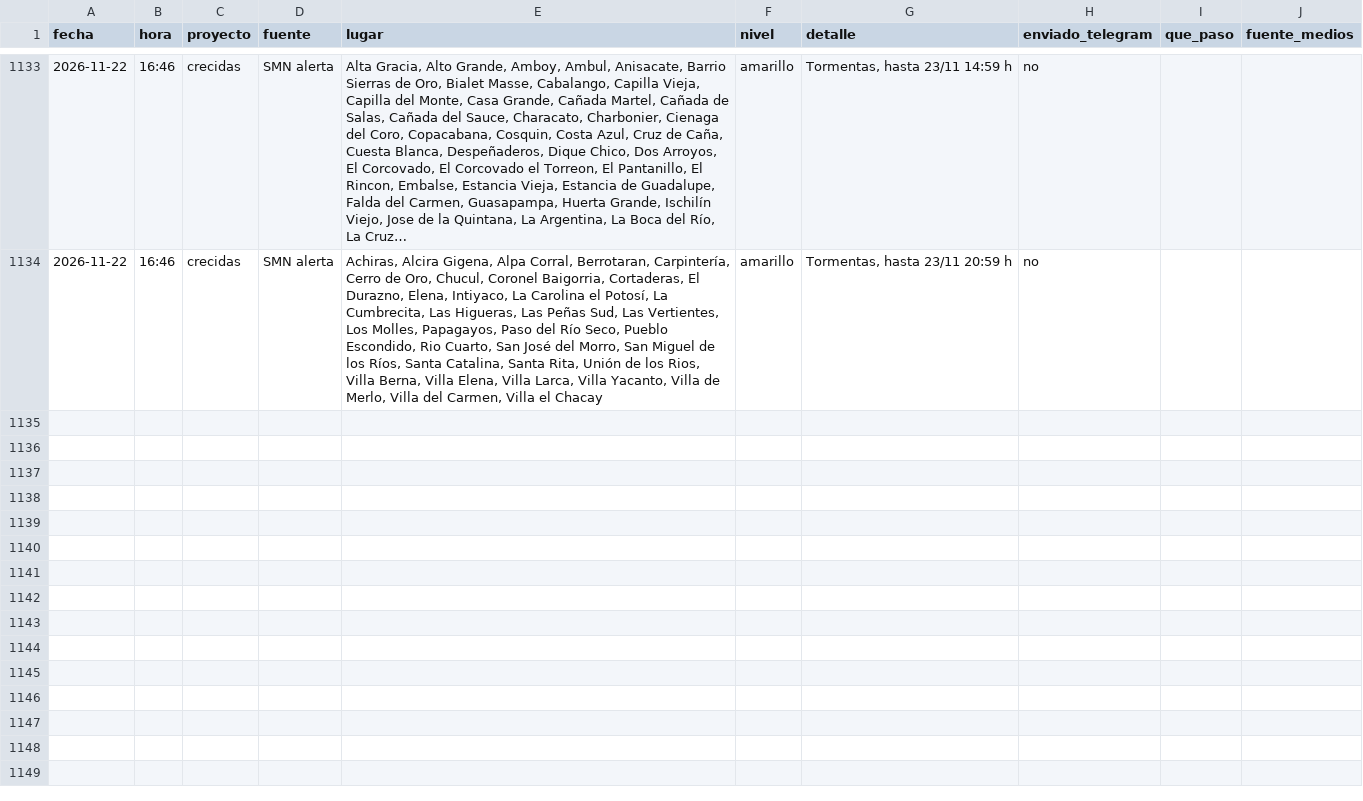
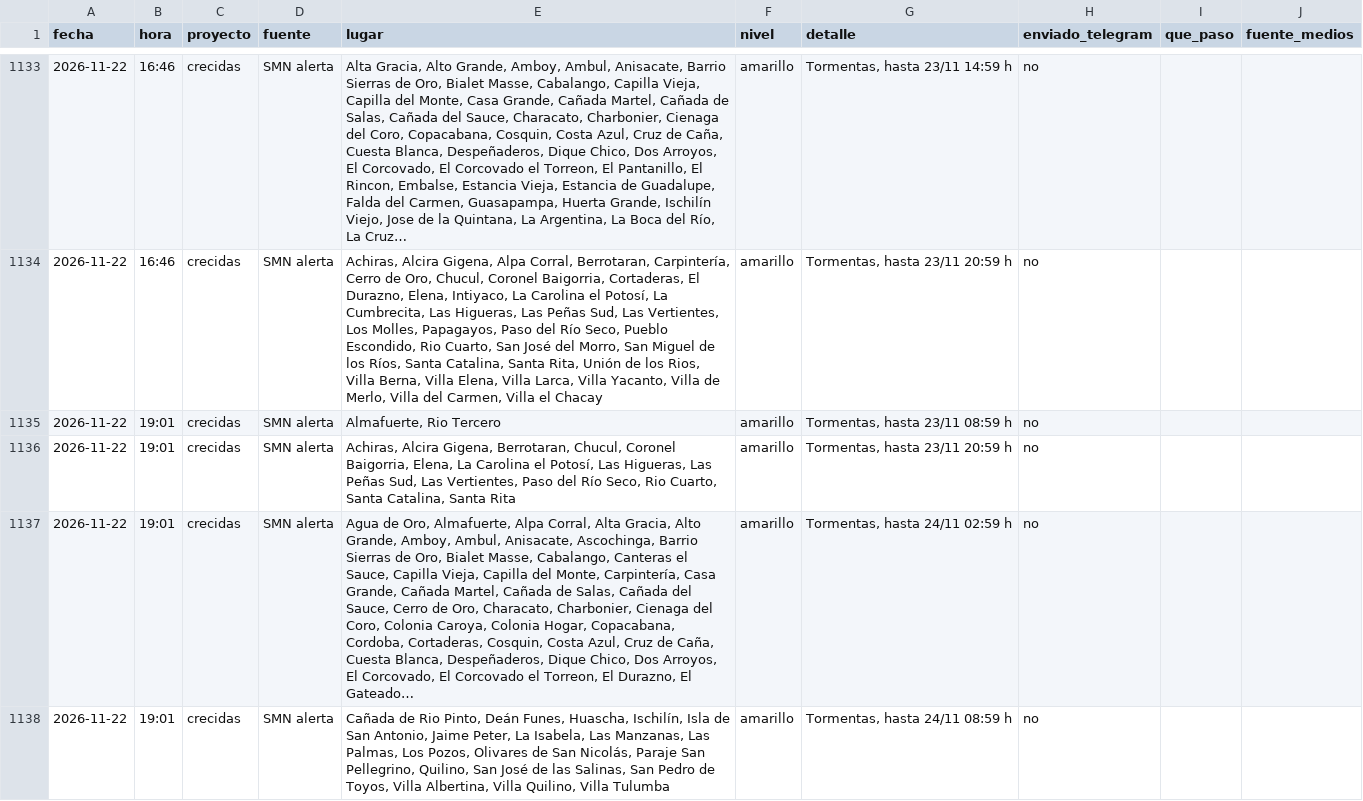
Before and after one commit to diegoesteve/predinun, a CSV file: data/historial_alarmas.csv, drawn as a sheet; only a part is shown, gaps mark what is left out; the diff names each change by its address in the sheet, - before the commit and + after, or states it on an @@ line.

```diff
--- a/data/historial_alarmas.csv
+++ b/data/historial_alarmas.csv
+row 1135: 2026-11-22 | 19:01 | crecidas | SMN alerta | Almafuerte, Rio Tercero | amarillo | Tormentas, hasta 23/11 08:59 h | no
+row 1136: 2026-11-22 | 19:01 | crecidas | SMN alerta | Achiras, Alcira Gigena, Berrotaran, Chucul, Coronel Baigorria, Elena, La Carolina el Potosí, Las Higueras, Las Peñas Sud, Las Vertientes, Paso del Río Seco, Rio Cuarto, Santa Catalina, Santa Rita | amarillo | Tormentas, hasta 23/11 20:59 h | no
+row 1137: 2026-11-22 | 19:01 | crecidas | SMN alerta | Agua de Oro, Almafuerte, Alpa Corral, Alta Gracia, Alto Grande, Amboy, Ambul, Anisacate, Ascochinga, Barrio Sierras de Oro, Bialet Masse, Cabalango, Canteras el Sauce, Capilla Vieja, Capilla del Monte, Carpintería, Casa Grande, Cañada Martel, Cañada de Salas, Cañada del Sauce, Cerro de Oro, Characato, Charbonier, Cienaga del Coro, Colonia Caroya, Colonia Hogar, Copacabana, Cordoba, Cortaderas, Cosquin, Costa Azul, Cruz de Caña, Cuesta Blanca, Despeñaderos, Dique Chico, Dos Arroyos, El Corcovado, El Corcovado el Torreon, El Durazno, El Gateado… | amarillo | Tormentas, hasta 24/11 02:59 h | no
+row 1138: 2026-11-22 | 19:01 | crecidas | SMN alerta | Cañada de Rio Pinto, Deán Funes, Huascha, Ischilín, Isla de San Antonio, Jaime Peter, La Isabela, Las Manzanas, Las Palmas, Los Pozos, Olivares de San Nicolás, Paraje San Pellegrino, Quilino, San José de las Salinas, San Pedro de Toyos, Villa Albertina, Villa Quilino, Villa Tulumba | amarillo | Tormentas, hasta 24/11 08:59 h | no
```
Also changed, not shown: 17 other files.
